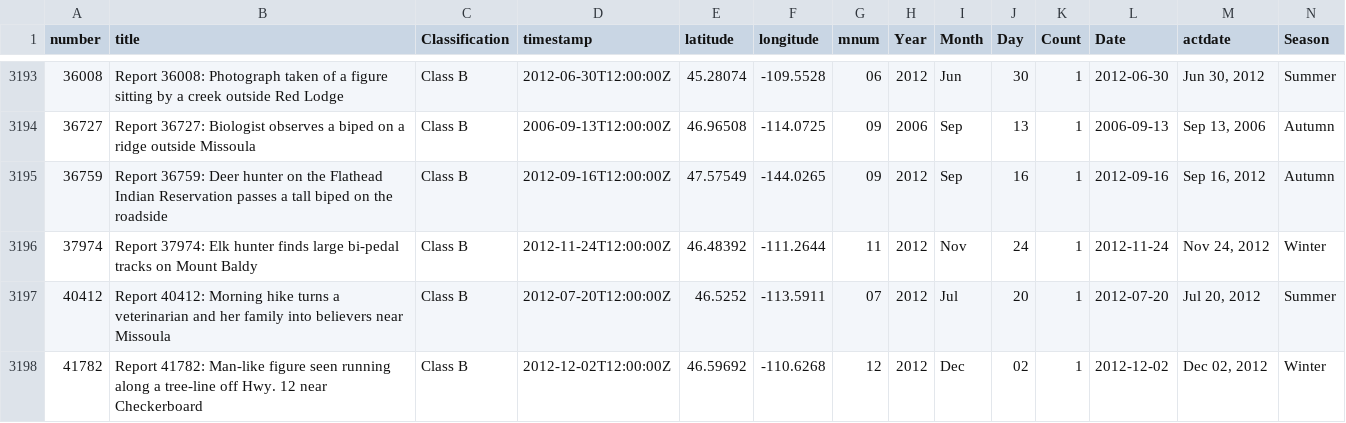
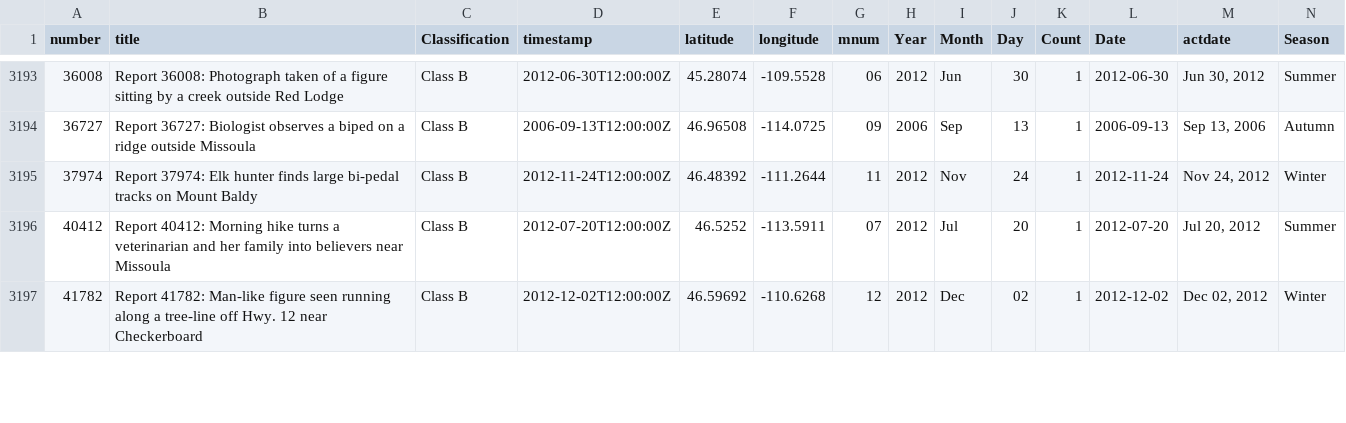
Before and after one commit to bohdi-hollman/Data-Visualization-Assignment-Three, a CSV file: bfro_locations.csv, drawn as a sheet; only a part is shown, gaps mark what is left out; the diff names each change by its address in the sheet, - before the commit and + after, or states it on an @@ line.

Commit message:
update incorrect location 1

```diff
--- a/bfro_locations.csv
+++ b/bfro_locations.csv
-row 3195: 36759 | Report 36759: Deer hunter on the Flathead Indian Reservation passes a tall biped on the roadside | Class B | 2012-09-16T12:00:00Z | 47.57549 | -144.0265 | 09 | 2012 | Sep | 16 | 1 | 2012-09-16 | Sep 16, 2012 | Autumn
```
